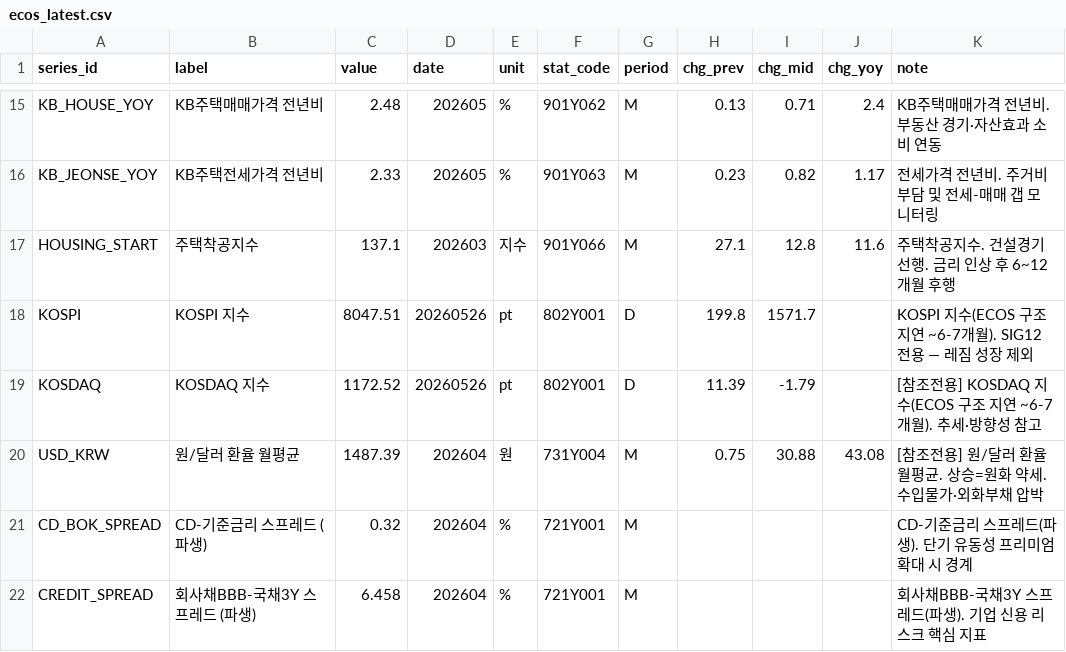
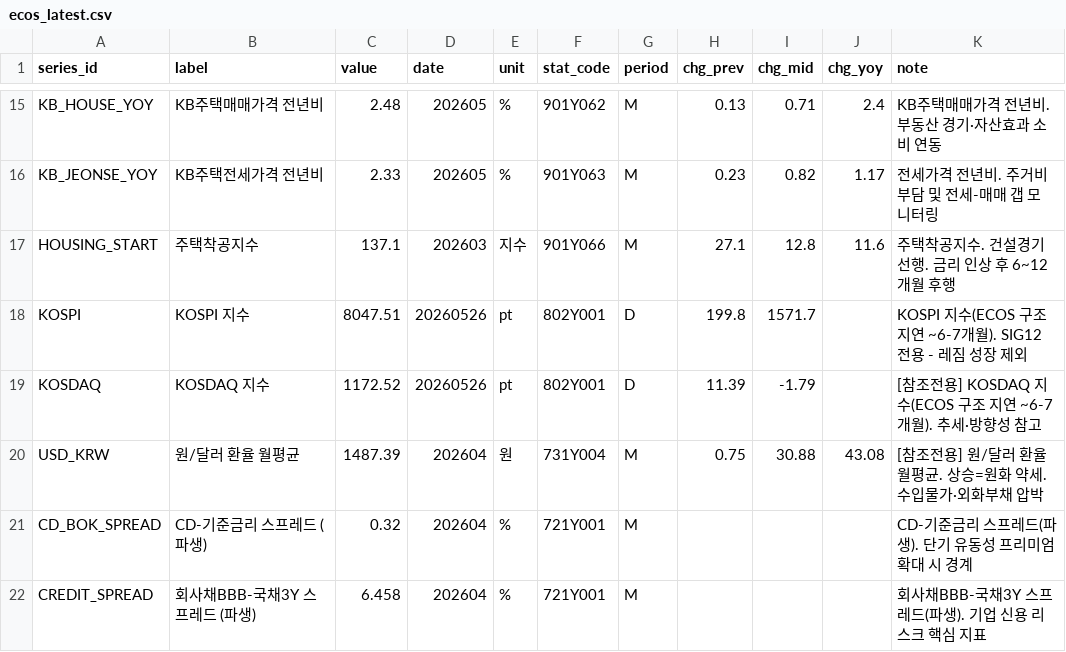
Before and after one commit to LEEYOUNGJIN-GIT/ecos-macro-review, a CSV file: data/ecos_latest.csv, drawn as a sheet; only a part is shown, gaps mark what is left out.

```diff
--- a/data/ecos_latest.csv
+++ b/data/ecos_latest.csv
@@ -17,3 +17,3 @@ KB_JEONSE_YOY,KB주택전세가격 전년비,2.33,202605,%,901Y063,M,0.23,0.82,1
 HOUSING_START,주택착공지수,137.1,202603,지수,901Y066,M,27.1,12.8,11.6,주택착공지수. 건설경기 선행. 금리 인상 후 6~12개월 후행
-KOSPI,KOSPI 지수,8047.51,20260526,pt,802Y001,D,199.8,1571.7,,KOSPI 지수(ECOS 구조 지연 ~6-7개월). SIG12 전용 — 레짐 성장 제외
+KOSPI,KOSPI 지수,8047.51,20260526,pt,802Y001,D,199.8,1571.7,,KOSPI 지수(ECOS 구조 지연 ~6-7개월). SIG12 전용 - 레짐 성장 제외
 KOSDAQ,KOSDAQ 지수,1172.52,20260526,pt,802Y001,D,11.39,-1.79,,[참조전용] KOSDAQ 지수(ECOS 구조 지연 ~6-7개월). 추세·방향성 참고
```
Also changed, not shown: data/macro_latest.csv, 4 other files.
